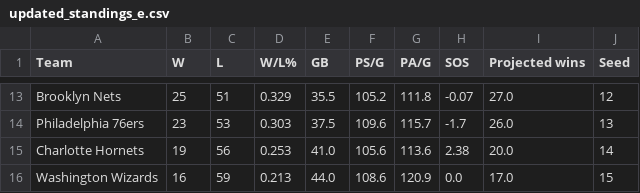
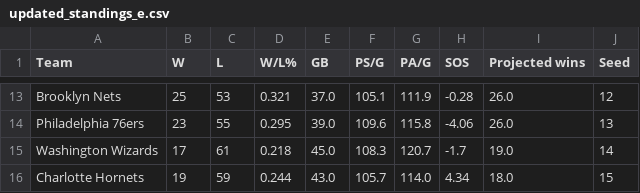
Before and after one commit to Thanujann20/NBAPlayoffSimulator, a CSV file: Data/updated_standings_e.csv, drawn as a sheet; only a part is shown, gaps mark what is left out; removed rows and columns are numbered as before the commit, all else as after; the diff covers the shown part only; the diff names each change by its address in the sheet, - before the commit and + after, or states it on an @@ line.

```diff
--- a/Data/updated_standings_e.csv
+++ b/Data/updated_standings_e.csv
-C13 (L): 51
+C13 (L): 53
-D13 (W/L%): 0.329
+D13 (W/L%): 0.321
-E13 (GB): 35.5
+E13 (GB): 37.0
-F13 (PS/G): 105.2
+F13 (PS/G): 105.1
-G13 (PA/G): 111.8
+G13 (PA/G): 111.9
-H13 (SOS): -0.07
+H13 (SOS): -0.28
-I13 (Projected wins): 27.0
+I13 (Projected wins): 26.0
-C14 (L): 53
+C14 (L): 55
-D14 (W/L%): 0.303
+D14 (W/L%): 0.295
-E14 (GB): 37.5
+E14 (GB): 39.0
-G14 (PA/G): 115.7
+G14 (PA/G): 115.8
-H14 (SOS): -1.7
+H14 (SOS): -4.06
+row 15: Washington Wizards | 17 | 61 | 0.218 | 45.0 | 108.3 | 120.7 | -1.7 | 19.0 | 14
-C16 (L): 56
+C16 (L): 59
-D16 (W/L%): 0.253
+D16 (W/L%): 0.244
-E16 (GB): 41.0
+E16 (GB): 43.0
-F16 (PS/G): 105.6
+F16 (PS/G): 105.7
-G16 (PA/G): 113.6
+G16 (PA/G): 114.0
-H16 (SOS): 2.38
+H16 (SOS): 4.34
-I16 (Projected wins): 20.0
+I16 (Projected wins): 18.0
-J16 (Seed): 14
+J16 (Seed): 15
-row 16: Washington Wizards | 16 | 59 | 0.213 | 44.0 | 108.6 | 120.9 | 0.0 | 17.0 | 15
```
Also changed, not shown: 2 added rows, 2 removed rows and 55 edited cells elsewhere in this file, Data/sos_e.csv, Data/sos_w.csv, 28 other files.
